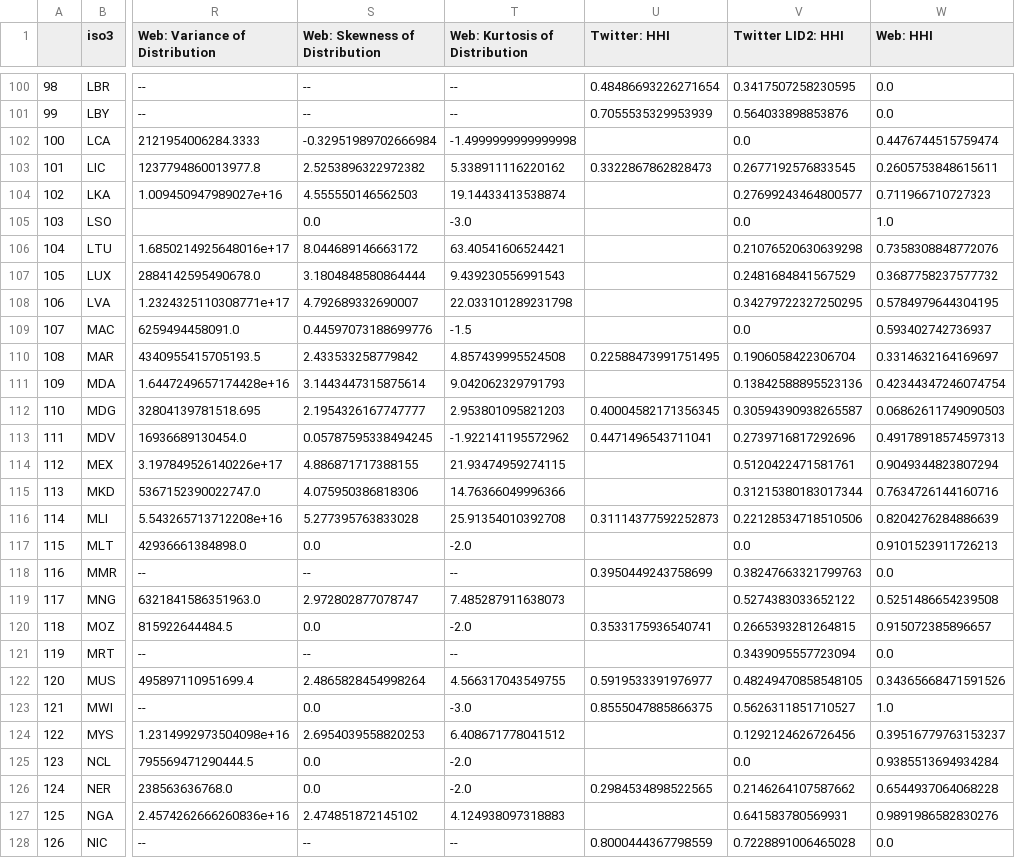
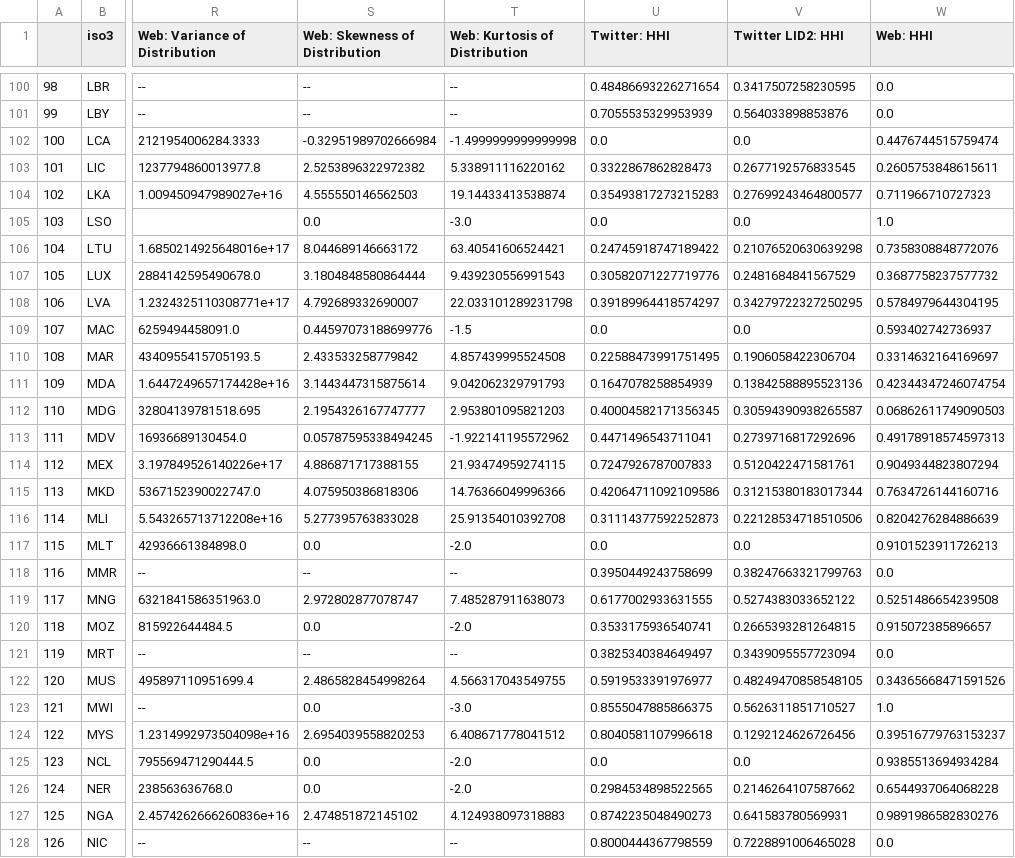
Before and after one commit to jonathandunn/earthLings, a CSV file: docs/data/map.diversity.csv, drawn as a sheet; only a part is shown, gaps mark what is left out; the diff covers the shown part only; the diff names each change by its address in the sheet, - before the commit and + after, or states it on an @@ line.

Commit message:
Add files via upload

```diff
--- a/docs/data/map.diversity.csv
+++ b/docs/data/map.diversity.csv
-U102 (Twitter: HHI): (empty)
+U102 (Twitter: HHI): 0.0
-U104 (Twitter: HHI): (empty)
+U104 (Twitter: HHI): 0.35493817273215283
-U105 (Twitter: HHI): (empty)
+U105 (Twitter: HHI): 0.0
-U106 (Twitter: HHI): (empty)
+U106 (Twitter: HHI): 0.24745918747189422
-U107 (Twitter: HHI): (empty)
+U107 (Twitter: HHI): 0.30582071227719776
-U108 (Twitter: HHI): (empty)
+U108 (Twitter: HHI): 0.39189964418574297
-U109 (Twitter: HHI): (empty)
+U109 (Twitter: HHI): 0.0
-U111 (Twitter: HHI): (empty)
+U111 (Twitter: HHI): 0.1647078258854939
-U114 (Twitter: HHI): (empty)
+U114 (Twitter: HHI): 0.7247926787007833
-U115 (Twitter: HHI): (empty)
+U115 (Twitter: HHI): 0.42064711092109586
-U117 (Twitter: HHI): (empty)
+U117 (Twitter: HHI): 0.0
-U119 (Twitter: HHI): (empty)
+U119 (Twitter: HHI): 0.6177002933631555
-U121 (Twitter: HHI): (empty)
+U121 (Twitter: HHI): 0.3825340384649497
-U124 (Twitter: HHI): (empty)
+U124 (Twitter: HHI): 0.8040581107996618
-U125 (Twitter: HHI): (empty)
+U125 (Twitter: HHI): 0.0
-U127 (Twitter: HHI): (empty)
+U127 (Twitter: HHI): 0.8742235048490273
```
Also changed, not shown: 90 edited cells elsewhere in this file.
